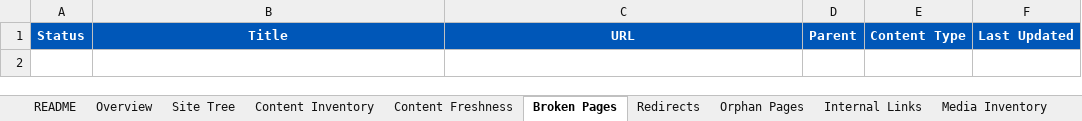
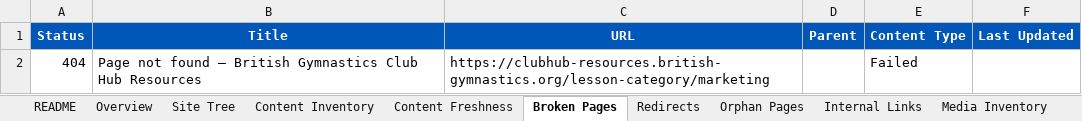
Before and after one commit to MikeyG16/ClubHubMapperV2, an Excel workbook: output/ClubHubInsight.xlsx, sheet Broken Pages, drawn as a sheet; values as stored, in another font and other column widths than the file's, no borders; the diff names each change by its address in the sheet, - before the commit and + after, or states it on an @@ line.

```diff
--- a/output/ClubHubInsight.xlsx (sheet Broken Pages)
+++ b/output/ClubHubInsight.xlsx (sheet Broken Pages)
+row 2: 404 | Page not found – British Gymnastics Club Hub Resources | https://clubhub-resources.british-gymnastics.org/lesson-category/marketing |  | Failed
```
Also changed, not shown: sheet Content Inventory, sheet Media Inventory, sheet Internal Links, sheet Content Freshness, sheet Site Tree, sheet Overview, 6 other files.
